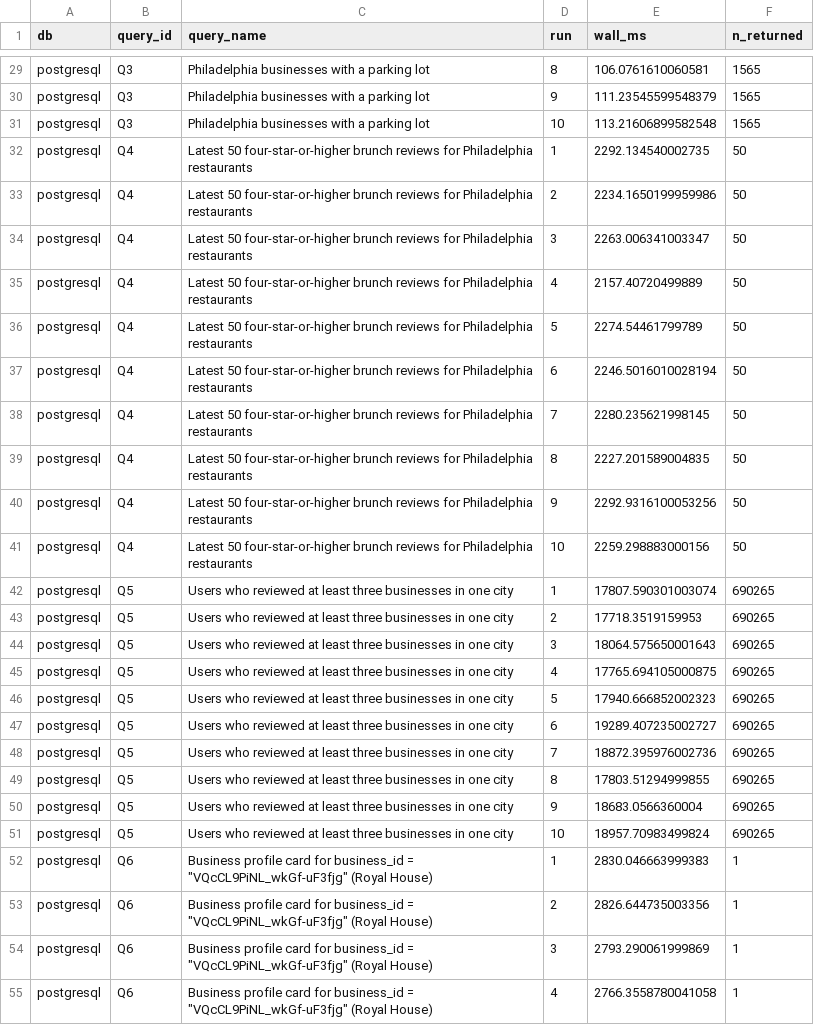
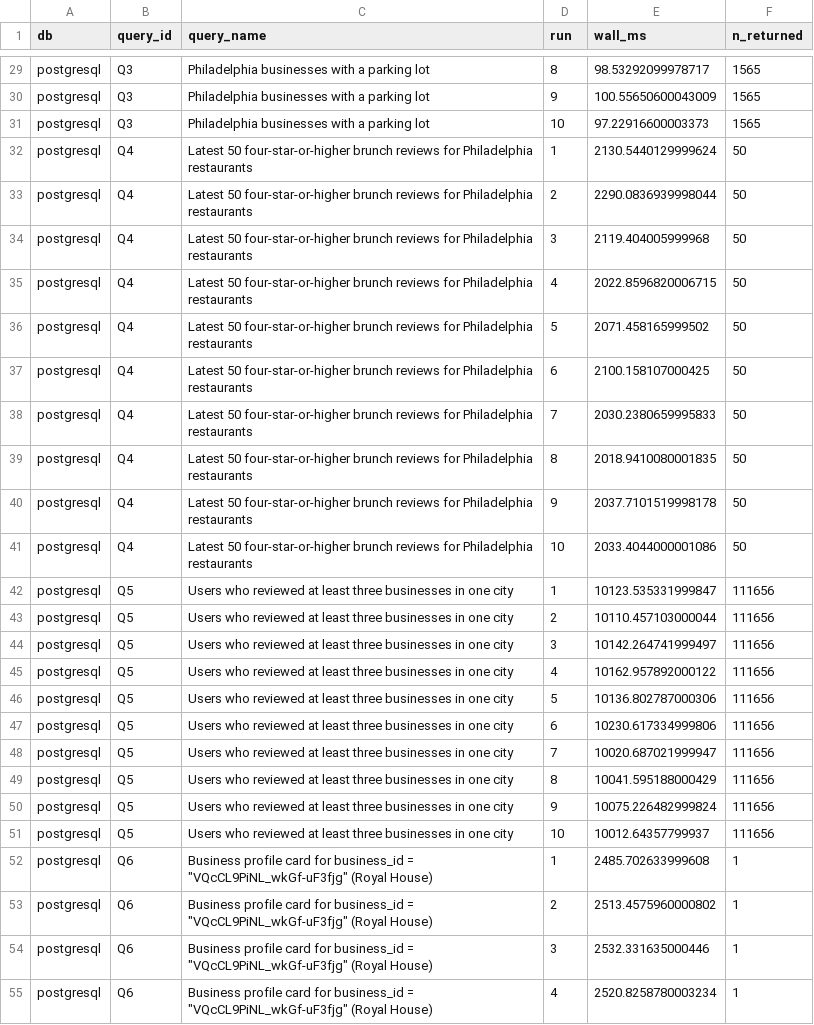
Before and after one commit to Hekaton003/NBP_Proekt, a CSV file: postgres/benchmarks/postgres_query_times.csv, drawn as a sheet; only a part is shown, gaps mark what is left out; the diff covers the shown part only; the diff names each change by its address in the sheet, - before the commit and + after, or states it on an @@ line.

```diff
--- a/postgres/benchmarks/postgres_query_times.csv
+++ b/postgres/benchmarks/postgres_query_times.csv
-E29 (wall_ms): 106.0761610060581
+E29 (wall_ms): 98.53292099978717
-E30 (wall_ms): 111.23545599548379
+E30 (wall_ms): 100.55650600043009
-E31 (wall_ms): 113.21606899582548
+E31 (wall_ms): 97.22916600003373
-E32 (wall_ms): 2292.134540002735
+E32 (wall_ms): 2130.5440129999624
-E33 (wall_ms): 2234.1650199959986
+E33 (wall_ms): 2290.0836939998044
-E34 (wall_ms): 2263.006341003347
+E34 (wall_ms): 2119.404005999968
-E35 (wall_ms): 2157.40720499889
+E35 (wall_ms): 2022.8596820006715
-E36 (wall_ms): 2274.54461799789
+E36 (wall_ms): 2071.458165999502
-E37 (wall_ms): 2246.5016010028194
+E37 (wall_ms): 2100.158107000425
-E38 (wall_ms): 2280.235621998145
+E38 (wall_ms): 2030.2380659995833
-E39 (wall_ms): 2227.201589004835
+E39 (wall_ms): 2018.9410080001835
-E40 (wall_ms): 2292.9316100053256
+E40 (wall_ms): 2037.7101519998178
-E41 (wall_ms): 2259.298883000156
+E41 (wall_ms): 2033.4044000001086
-E42 (wall_ms): 17807.590301003074
+E42 (wall_ms): 10123.535331999847
-F42:F51 (n_returned): 690265
+F42:F51 (n_returned): 111656
-E43 (wall_ms): 17718.3519159953
+E43 (wall_ms): 10110.457103000044
-E44 (wall_ms): 18064.575650001643
+E44 (wall_ms): 10142.264741999497
-E45 (wall_ms): 17765.694105000875
+E45 (wall_ms): 10162.957892000122
-E46 (wall_ms): 17940.666852002323
+E46 (wall_ms): 10136.802787000306
-E47 (wall_ms): 19289.407235002727
+E47 (wall_ms): 10230.617334999806
-E48 (wall_ms): 18872.395976002736
+E48 (wall_ms): 10020.687021999947
-E49 (wall_ms): 17803.51294999855
+E49 (wall_ms): 10041.595188000429
-E50 (wall_ms): 18683.0566360004
+E50 (wall_ms): 10075.226482999824
-E51 (wall_ms): 18957.70983499824
+E51 (wall_ms): 10012.64357799937
-E52 (wall_ms): 2830.046663999383
+E52 (wall_ms): 2485.702633999608
-E53 (wall_ms): 2826.644735003356
+E53 (wall_ms): 2513.4575960000802
-E54 (wall_ms): 2793.290061999869
+E54 (wall_ms): 2532.331635000446
-E55 (wall_ms): 2766.3558780041058
+E55 (wall_ms): 2520.8258780003234
```
Also changed, not shown: 73 edited cells elsewhere in this file, mongo/benchmarks/mongo_query_times.csv, postgres/benchmarks/postgres_query_summary.csv, 7 other files.
